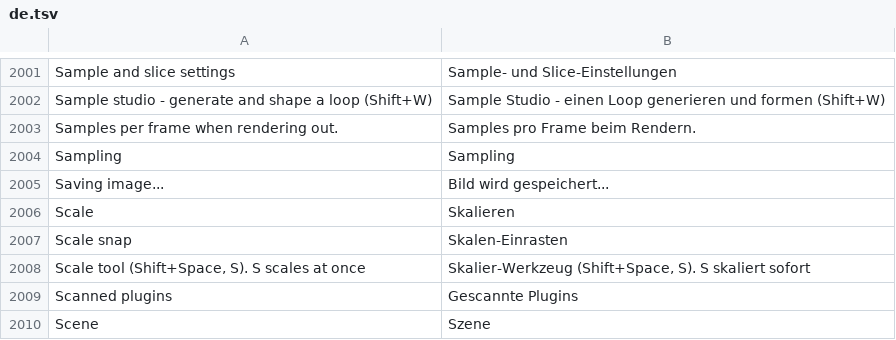
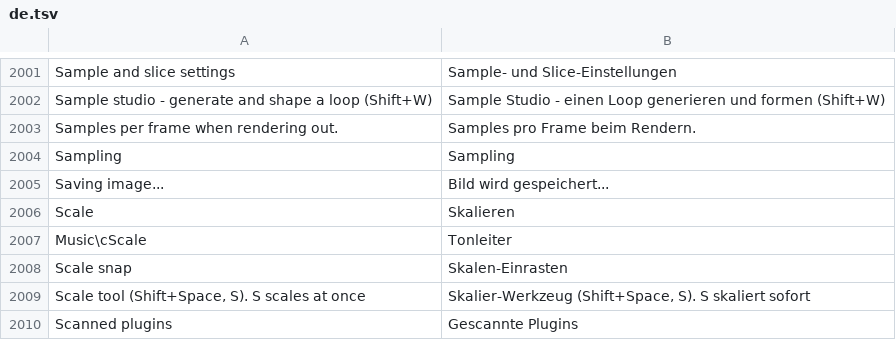
Before and after one commit to n1m21n/Infinite, a TSV file: resources/lang/de.tsv, drawn as a sheet; only a part is shown, gaps mark what is left out; the shorter side is filled out with more unchanged rows.

```diff
--- a/resources/lang/de.tsv
+++ b/resources/lang/de.tsv
@@ -2006,2 +2006,3 @@ Saving image...	Bild wird gespeichert...
 Scale	Skalieren
+Music\cScale	Tonleiter
 Scale snap	Skalen-Einrasten
```
Also changed, not shown: resources/lang/es.tsv, resources/lang/ja.tsv, 27 other files.
